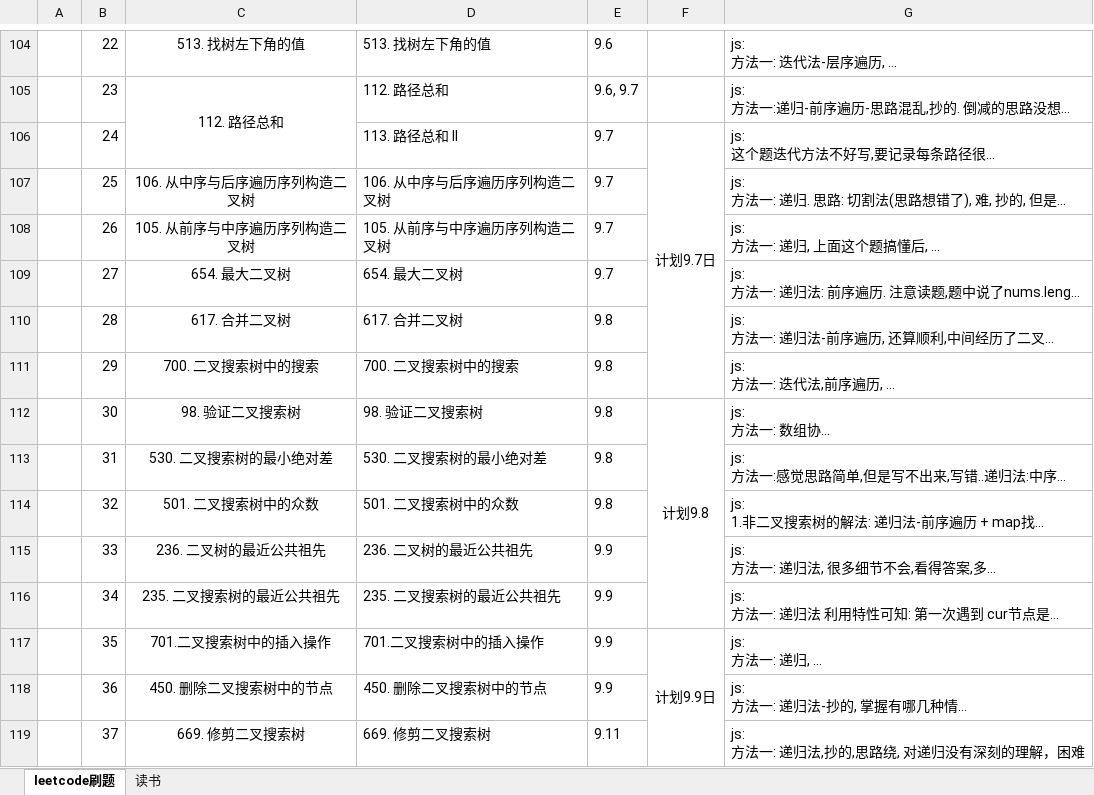
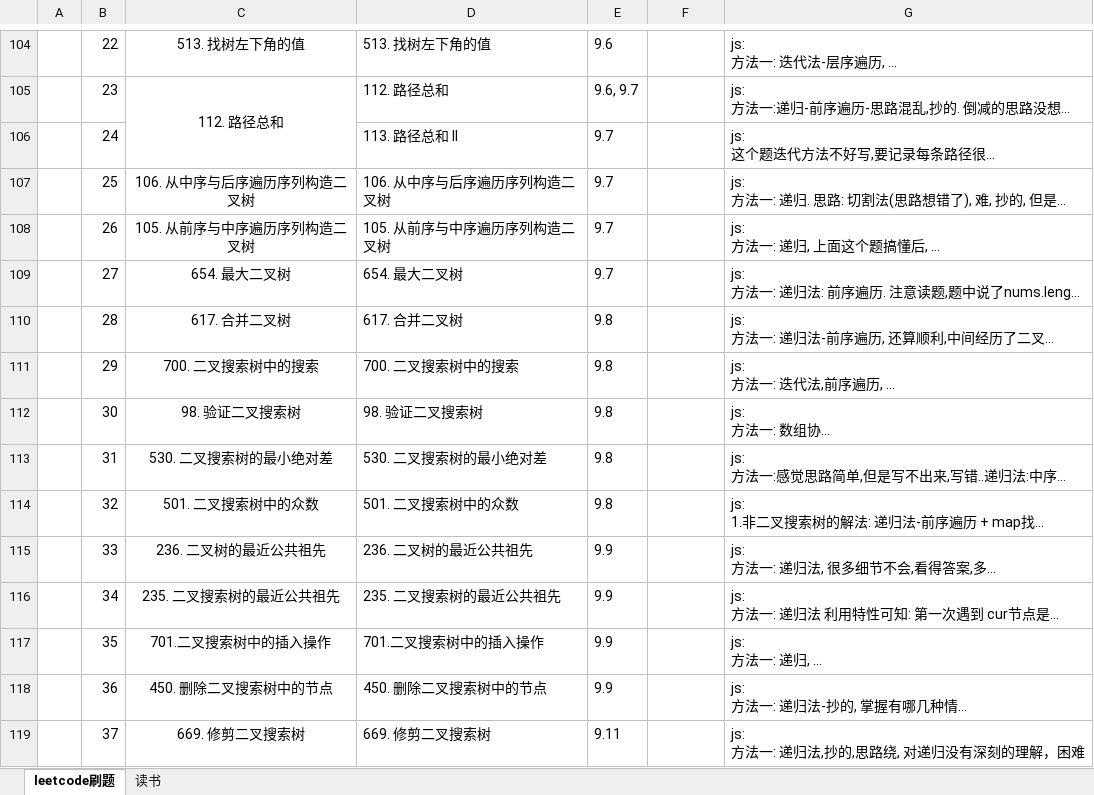
Before and after one commit to iaamlele/leetcode, an Excel workbook: leetcode路线.xlsx, sheet leetcode刷题, drawn as a sheet; only a part is shown, gaps mark what is left out; long unchanged cells end in …; values as stored, in another font and other column widths than the file's, no borders; removed rows and columns are numbered as before the commit, all else as after; the diff covers the shown part only; the diff names each change by its address in the sheet, - before the commit and + after, or states it on an @@ line.

Commit message:
xls: Add a summary of the learning knowledge in the past five days

```diff
--- a/leetcode路线.xlsx (sheet leetcode刷题)
+++ b/leetcode路线.xlsx (sheet leetcode刷题)
-F106: 计划9.7日
+F106: (empty)
-F106:F111 merged
-F112: 计划9.8
+F112: (empty)
-F112:F116 merged
-F117: 计划9.9日
+F117: (empty)
-F117:F120 merged
```
Also changed, not shown: 10 added rows, 4 removed rows, 11 edited cells and merged cells elsewhere in this sheet.
